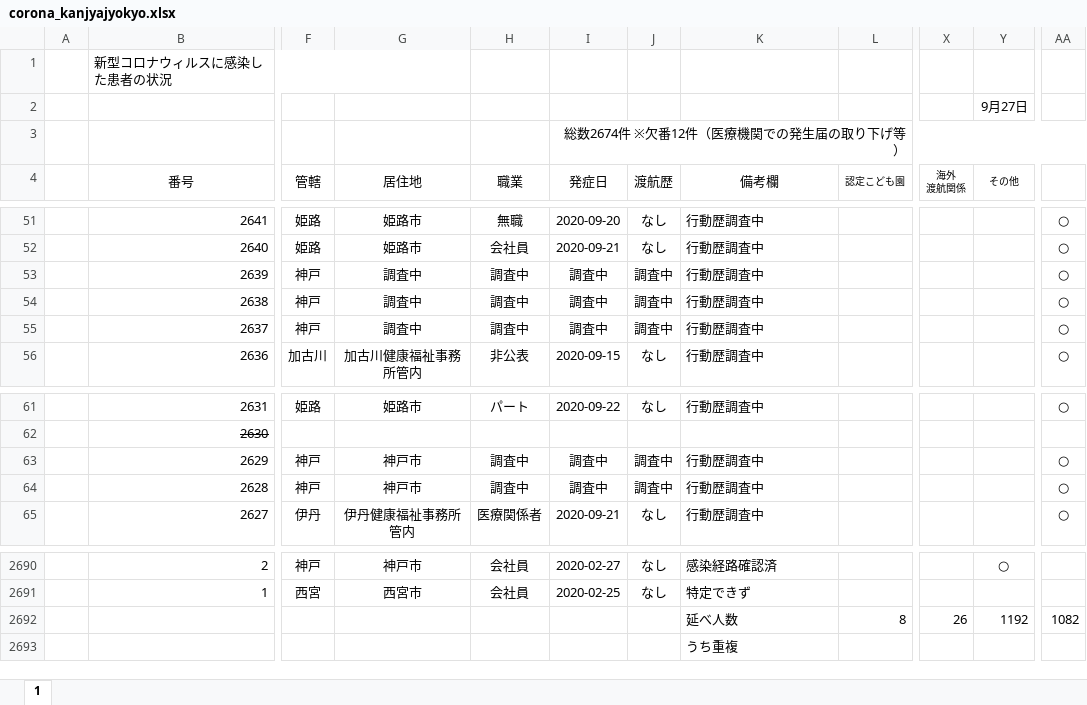
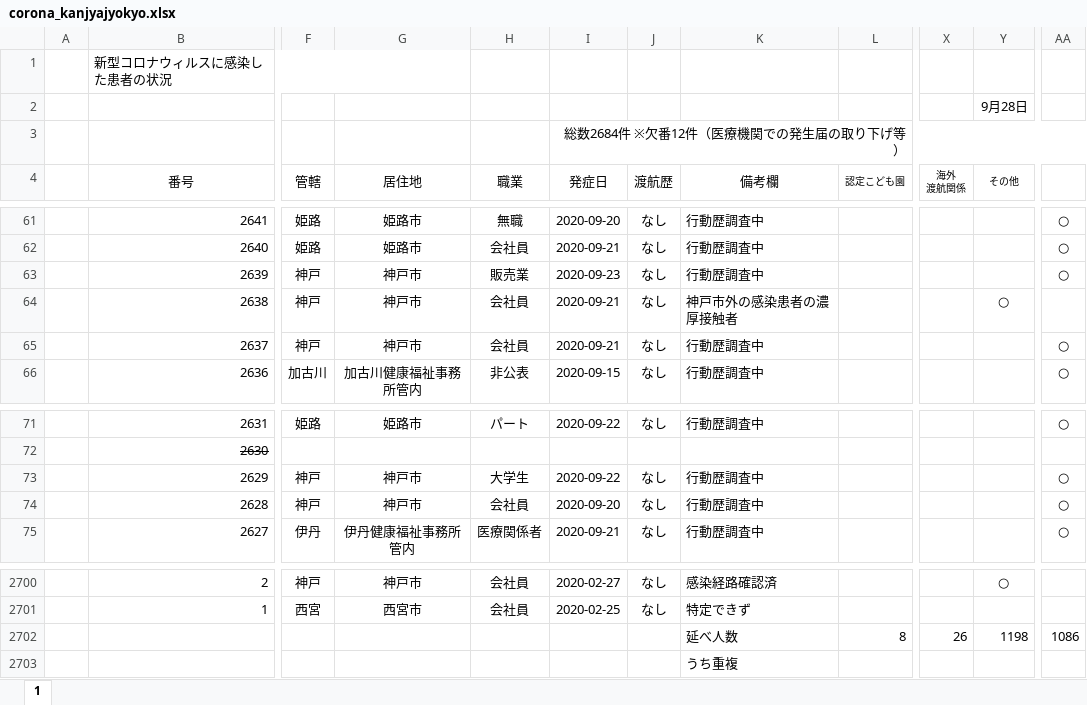
Before and after one commit to imabari/hyougo-covid19, an Excel workbook: corona_kanjyajyokyo.xlsx, sheet 1, drawn as a sheet; only a part is shown, gaps mark what is left out; values as stored, in another font and other column widths than the file's, no borders; conditional formats not drawn; addresses are those after the commit; the diff covers the shown part only; the diff names each change by its address in the sheet, - before the commit and + after, or states it on an @@ line.

```diff
--- a/corona_kanjyajyokyo.xlsx (sheet 1)
+++ b/corona_kanjyajyokyo.xlsx (sheet 1)
-Y2 (その他): 9月27日
+Y2 (その他): 9月28日
-I3 (発症日): 総数2674件 ※欠番12件（医療機関での発生届の取り下げ等）
+I3 (発症日): 総数2684件 ※欠番12件（医療機関での発生届の取り下げ等）
-G63:G65 (居住地): 調査中
+G63:G65 (居住地): 神戸市
-H63 (職業): 調査中
+H63 (職業): 販売業
-I63 (発症日): 調査中
+I63 (発症日): 2020-09-23
-J63:J65 (渡航歴): 調査中
+J63:J65 (渡航歴): なし
-H64:H65 (職業): 調査中
+H64:H65 (職業): 会社員
-I64:I65 (発症日): 調査中
+I64:I65 (発症日): 2020-09-21
-K64 (備考欄): 行動歴調査中
+K64 (備考欄): 神戸市外の感染患者の濃厚接触者
-Y64 (その他): (empty)
+Y64 (その他): ○
-AA64: ○
+AA64: (empty)
-H73 (職業): 調査中
+H73 (職業): 大学生
-I73 (発症日): 調査中
+I73 (発症日): 2020-09-22
-J73:J74 (渡航歴): 調査中
+J73:J74 (渡航歴): なし
-H74 (職業): 調査中
+H74 (職業): 会社員
-I74 (発症日): 調査中
+I74 (発症日): 2020-09-20
-Y2702 (その他): 1192
+Y2702 (その他): 1198
-AA2702: 1082
+AA2702: 1086
```
Also changed, not shown: 10 added rows and 18 edited cells elsewhere in this sheet, formulas that keep their value, daily_kanja.xlsx, 3 other files.
